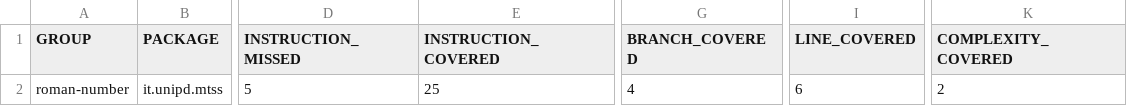
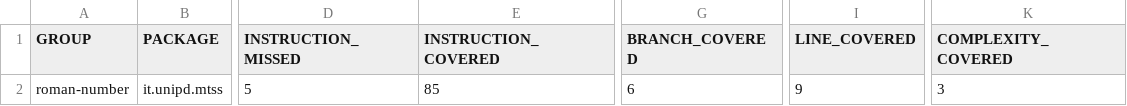
Before and after one commit to Lorakr34/Project_mtss, a CSV file: target/site/jacoco/jacoco.csv, drawn as a sheet; only a part is shown, gaps mark what is left out; the diff names each change by its address in the sheet, - before the commit and + after, or states it on an @@ line.

```diff
--- a/target/site/jacoco/jacoco.csv
+++ b/target/site/jacoco/jacoco.csv
-E2 (INSTRUCTION_COVERED): 25
+E2 (INSTRUCTION_COVERED): 85
-G2 (BRANCH_COVERED): 4
+G2 (BRANCH_COVERED): 6
-I2 (LINE_COVERED): 6
+I2 (LINE_COVERED): 9
-K2 (COMPLEXITY_COVERED): 2
+K2 (COMPLEXITY_COVERED): 3
```
Also changed, not shown: 14 other files.
